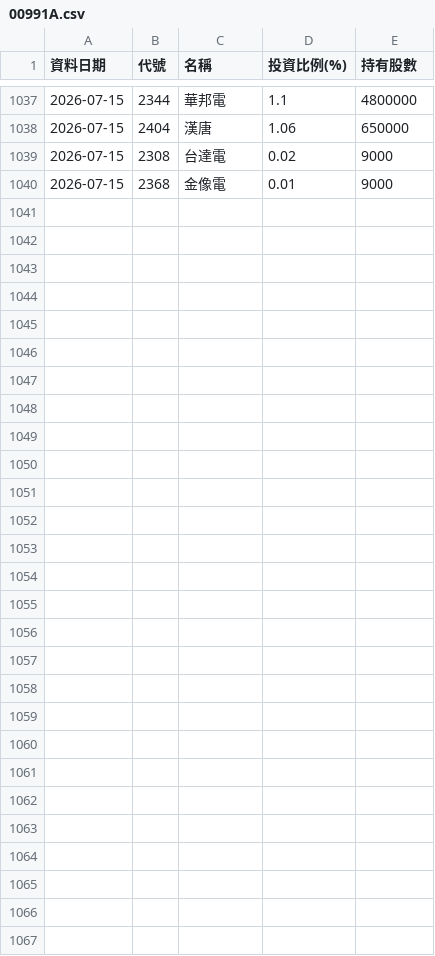
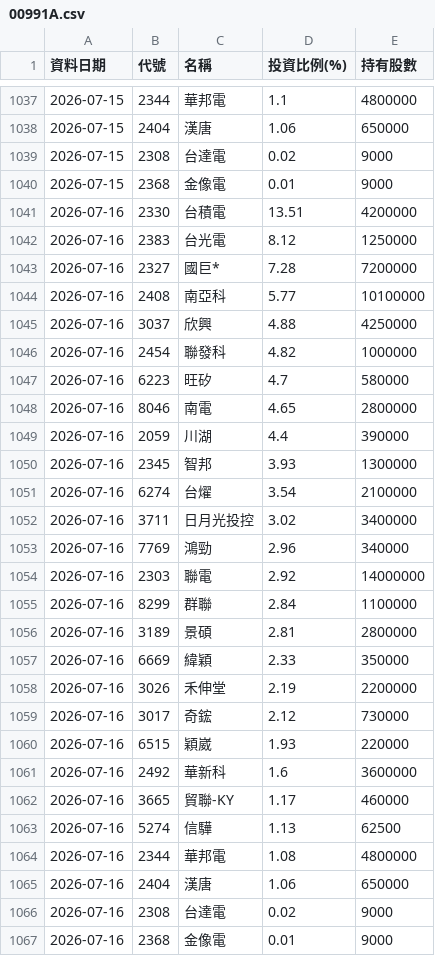
Before and after one commit to Ken61089/etf-tracker, a CSV file: docs/archive/00991A.csv, drawn as a sheet; only a part is shown, gaps mark what is left out; the diff names each change by its address in the sheet, - before the commit and + after, or states it on an @@ line.

```diff
--- a/docs/archive/00991A.csv
+++ b/docs/archive/00991A.csv
+row 1041: 2026-07-16 | 2330 | 台積電 | 13.51 | 4200000
+row 1042: 2026-07-16 | 2383 | 台光電 | 8.12 | 1250000
+row 1043: 2026-07-16 | 2327 | 國巨* | 7.28 | 7200000
+row 1044: 2026-07-16 | 2408 | 南亞科 | 5.77 | 10100000
+row 1045: 2026-07-16 | 3037 | 欣興 | 4.88 | 4250000
+row 1046: 2026-07-16 | 2454 | 聯發科 | 4.82 | 1000000
+row 1047: 2026-07-16 | 6223 | 旺矽 | 4.7 | 580000
+row 1048: 2026-07-16 | 8046 | 南電 | 4.65 | 2800000
+row 1049: 2026-07-16 | 2059 | 川湖 | 4.4 | 390000
+row 1050: 2026-07-16 | 2345 | 智邦 | 3.93 | 1300000
+row 1051: 2026-07-16 | 6274 | 台燿 | 3.54 | 2100000
+row 1052: 2026-07-16 | 3711 | 日月光投控 | 3.02 | 3400000
+row 1053: 2026-07-16 | 7769 | 鴻勁 | 2.96 | 340000
+row 1054: 2026-07-16 | 2303 | 聯電 | 2.92 | 14000000
+row 1055: 2026-07-16 | 8299 | 群聯 | 2.84 | 1100000
+row 1056: 2026-07-16 | 3189 | 景碩 | 2.81 | 2800000
+row 1057: 2026-07-16 | 6669 | 緯穎 | 2.33 | 350000
+row 1058: 2026-07-16 | 3026 | 禾伸堂 | 2.19 | 2200000
+row 1059: 2026-07-16 | 3017 | 奇鋐 | 2.12 | 730000
+row 1060: 2026-07-16 | 6515 | 穎崴 | 1.93 | 220000
+row 1061: 2026-07-16 | 2492 | 華新科 | 1.6 | 3600000
+row 1062: 2026-07-16 | 3665 | 貿聯-KY | 1.17 | 460000
+row 1063: 2026-07-16 | 5274 | 信驊 | 1.13 | 62500
+row 1064: 2026-07-16 | 2344 | 華邦電 | 1.08 | 4800000
+row 1065: 2026-07-16 | 2404 | 漢唐 | 1.06 | 650000
+row 1066: 2026-07-16 | 2308 | 台達電 | 0.02 | 9000
+row 1067: 2026-07-16 | 2368 | 金像電 | 0.01 | 9000
```
Also changed, not shown: docs/archive/00403A.csv, 4 other files.
